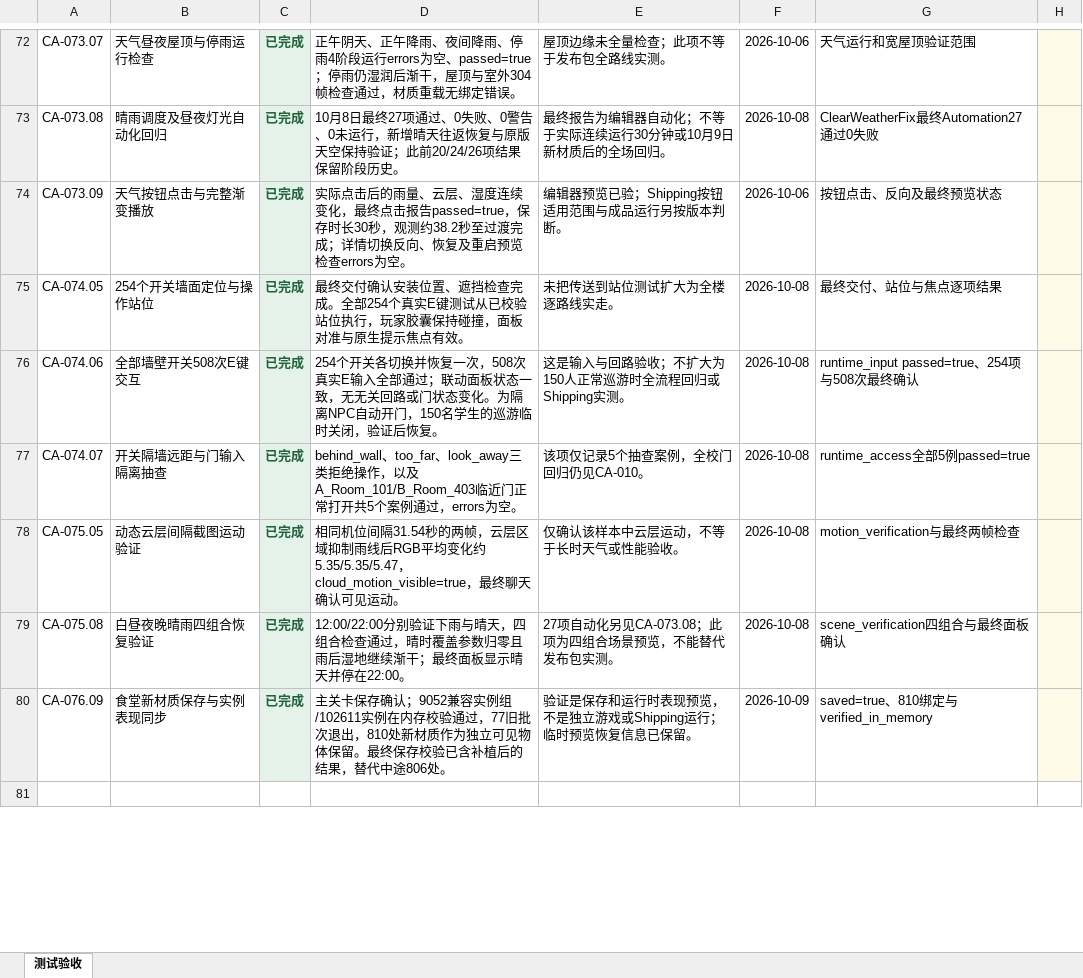
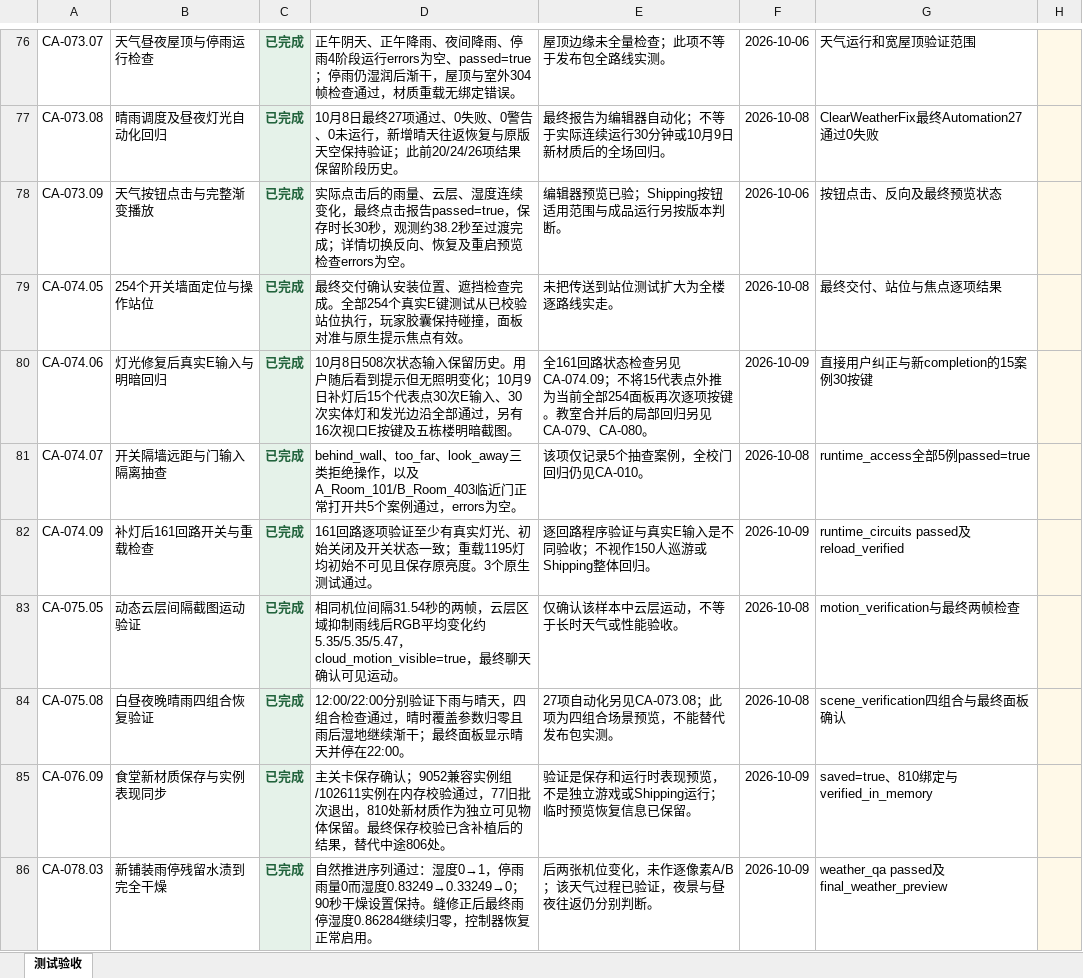
Before and after one commit to chill-pxy/CampusAuto, an Excel workbook: ProjectProgress/表格/分类进展/测试验收.xlsx, sheet 测试验收, drawn as a sheet; only a part is shown, gaps mark what is left out; the shorter side is filled out with more unchanged rows; values as stored, in another font and other column widths than the file's, no borders; conditional formats and table styles not drawn; addresses are those after the commit; the diff covers the shown part only; the diff names each change by its address in the sheet, - before the commit and + after, or states it on an @@ line.

```diff
--- a/ProjectProgress/表格/分类进展/测试验收.xlsx (sheet 测试验收)
+++ b/ProjectProgress/表格/分类进展/测试验收.xlsx (sheet 测试验收)
-B80: 全部墙壁开关508次E键交互
+B80: 灯光修复后真实E输入与明暗回归
-D80: 254个开关各切换并恢复一次，508次真实E输入全部通过；联动面板状态一致，无无关回路或门状态变化。为隔离NPC自动开门，150名学生的巡游临时关闭，验证后恢复。
+D80: 10月8日508次状态输入保留历史。用户随后看到提示但无照明变化；10月9日补灯后15个代表点30次E输入、30次实体灯和发光边沿全部通过，另有16次视口E按键及五栋楼明暗截图。
-E80: 这是输入与回路验收；不扩大为150人正常巡游时全流程回归或Shipping实测。
+E80: 全161回路状态检查另见CA-074.09；不将15代表点外推为当前全部254面板再次逐项按键。教室合并后的局部回归另见CA-079、CA-080。
-F80: 2026-10-08
+F80: 2026-10-09
-G80: runtime_input passed=true、254项与508次最终确认
+G80: 直接用户纠正与新completion的15案例30按键
+row 82: CA-074.09 | 补灯后161回路开关与重载检查 | 已完成 | 161回路逐项验证至少有真实灯光、初始关闭及开关状态一致；重载1195灯均初始不可见且保存原亮度。3个原生测试通过。 | 逐回路程序验证与真实E输入是不同验收；不视作150人巡游或Shipping整体回归。 | 2026-10-09 | runtime_circuits passed及reload_verified
+row 86: CA-078.03 | 新铺装雨停残留水渍到完全干燥 | 已完成 | 自然推进序列通过：湿度0→1，停雨雨量0而湿度0.83249→0.33249→0；90秒干燥设置保持。缝修正后最终雨停湿度0.86284继续归零，控制器恢复正常启用。 | 后两张机位变化，未作逐像素A/B；该天气过程已验证，夜景与昼夜往返仍分别判断。 | 2026-10-09 | weather_qa passed及final_weather_preview
```
Also changed, not shown: 10 added rows and 15 edited cells elsewhere in this sheet, formulas that keep their value, ProjectProgress/表格/CampusAuto项目进展.xlsx, ProjectProgress/表格/分类进展/交互与AI.xlsx, 5 other files.
